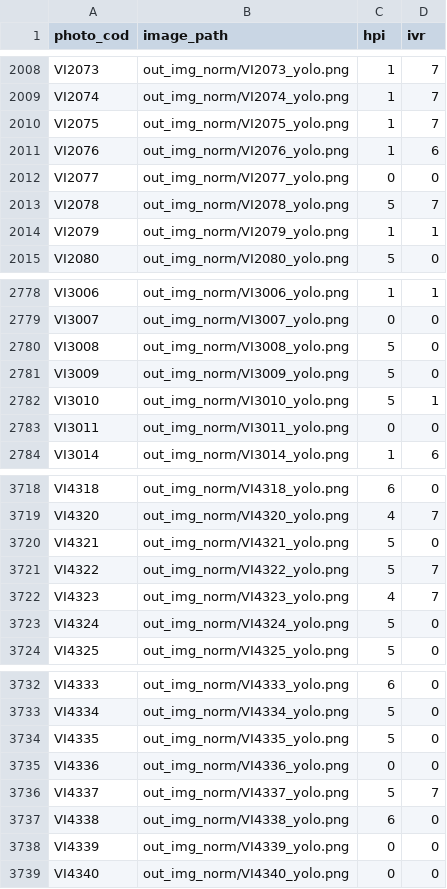
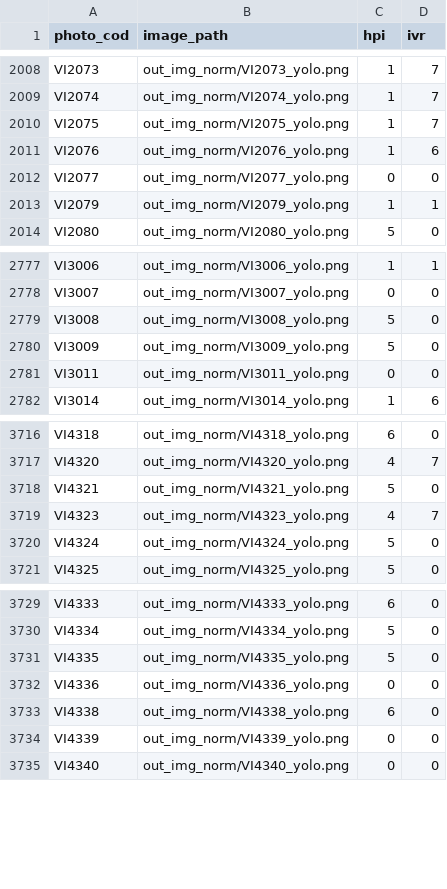
Before and after one commit to estev-o/TFG, a CSV file: cnn/manifest.csv, drawn as a sheet; only a part is shown, gaps mark what is left out.

```diff
--- a/cnn/manifest.csv
+++ b/cnn/manifest.csv
@@ -2012,3 +2012,2 @@ VI2076,out_img_norm/VI2076_yolo.png,1,6
 VI2077,out_img_norm/VI2077_yolo.png,0,0
-VI2078,out_img_norm/VI2078_yolo.png,5,7
 VI2079,out_img_norm/VI2079_yolo.png,1,1
@@ -2781,3 +2780,2 @@ VI3008,out_img_norm/VI3008_yolo.png,5,0
 VI3009,out_img_norm/VI3009_yolo.png,5,0
-VI3010,out_img_norm/VI3010_yolo.png,5,1
 VI3011,out_img_norm/VI3011_yolo.png,0,0
@@ -3720,3 +3718,2 @@ VI4320,out_img_norm/VI4320_yolo.png,4,7
 VI4321,out_img_norm/VI4321_yolo.png,5,0
-VI4322,out_img_norm/VI4322_yolo.png,5,7
 VI4323,out_img_norm/VI4323_yolo.png,4,7
@@ -3735,3 +3732,2 @@ VI4335,out_img_norm/VI4335_yolo.png,5,0
 VI4336,out_img_norm/VI4336_yolo.png,0,0
-VI4337,out_img_norm/VI4337_yolo.png,5,7
 VI4338,out_img_norm/VI4338_yolo.png,6,0
```
Also changed, not shown: cnn/splits/test.csv, cnn/splits/train.csv, 5 other files.
